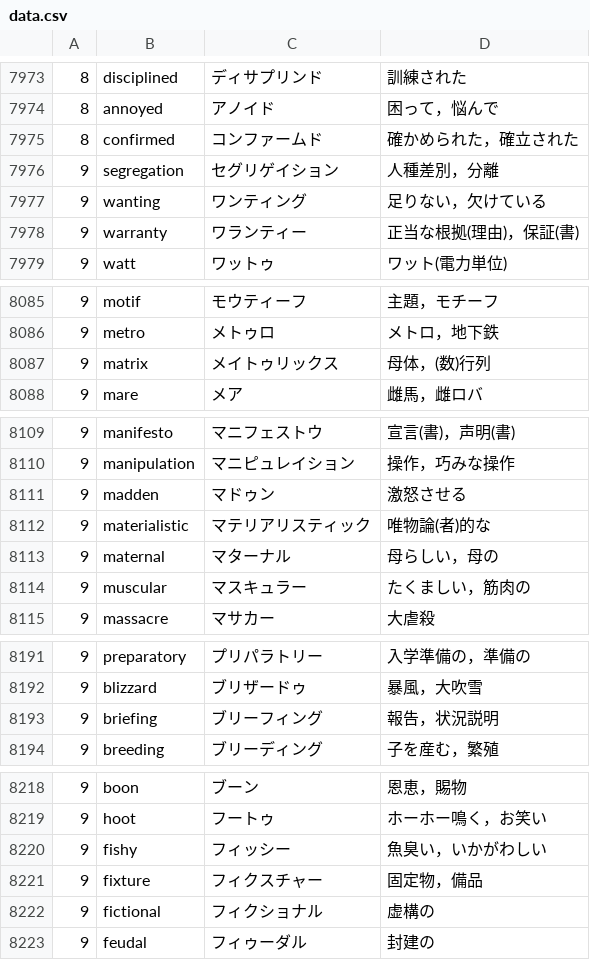
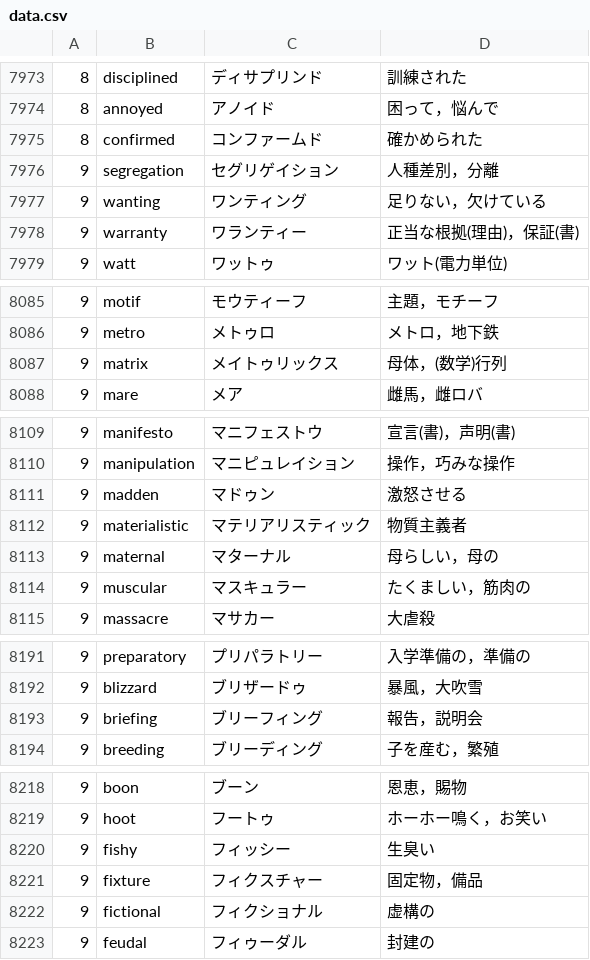
Before and after one commit to t-cool/nantango, a CSV file: src/assets/data/data.csv, drawn as a sheet; only a part is shown, gaps mark what is left out; the diff covers the shown part only.

```diff
--- a/src/assets/data/data.csv
+++ b/src/assets/data/data.csv
@@ -7974,3 +7974,3 @@
 8,annoyed,アノイド,困って，悩んで
-8,confirmed,コンファームド,確かめられた，確立された
+8,confirmed,コンファームド,確かめられた
 9,segregation,セグリゲイション,人種差別，分離
@@ -8086,3 +8086,3 @@
 9,metro,メトゥロ,メトロ，地下鉄
-9,matrix,メイトゥリックス,母体，(数)行列
+9,matrix,メイトゥリックス,母体，(数学)行列
 9,mare,メア,雌馬，雌ロバ
@@ -8111,3 +8111,3 @@
 9,madden,マドゥン,激怒させる
-9,materialistic,マテリアリスティック,唯物論(者)的な
+9,materialistic,マテリアリスティック,物質主義者
 9,maternal,マターナル,母らしい，母の
@@ -8192,3 +8192,3 @@
 9,blizzard,ブリザードゥ,暴風，大吹雪
-9,briefing,ブリーフィング,報告，状況説明
+9,briefing,ブリーフィング,報告，説明会
 9,breeding,ブリーディング,子を産む，繁殖
@@ -8219,3 +8219,3 @@
 9,hoot,フートゥ,ホーホー鳴く，お笑い
-9,fishy,フィッシー,魚臭い，いかがわしい
+9,fishy,フィッシー,生臭い
 9,fixture,フィクスチャー,固定物，備品
```
Also changed, not shown: 22 edited cells elsewhere in this file.
